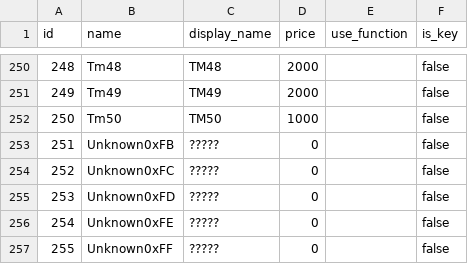
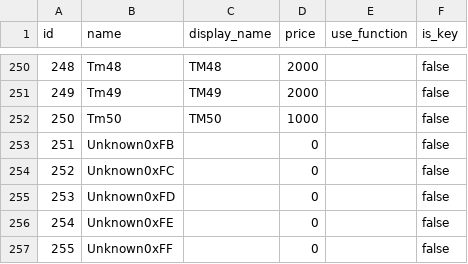
Before and after one commit to Helios-vmg/cppred, a CSV file: CodeGeneration/input/items.csv, drawn as a sheet; only a part is shown, gaps mark what is left out.

Commit message:
Made the item generation more space-efficient.

```diff
--- a/CodeGeneration/input/items.csv
+++ b/CodeGeneration/input/items.csv
@@ -252,6 +252,6 @@ id,name,display_name,price,use_function,is_key
 250,Tm50,TM50,1000,,false
-251,Unknown0xFB,?????,0,,false
-252,Unknown0xFC,?????,0,,false
-253,Unknown0xFD,?????,0,,false
-254,Unknown0xFE,?????,0,,false
-255,Unknown0xFF,?????,0,,false
+251,Unknown0xFB,,0,,false
+252,Unknown0xFC,,0,,false
+253,Unknown0xFD,,0,,false
+254,Unknown0xFE,,0,,false
+255,Unknown0xFF,,0,,false
```
Also changed, not shown: 1 other file.
